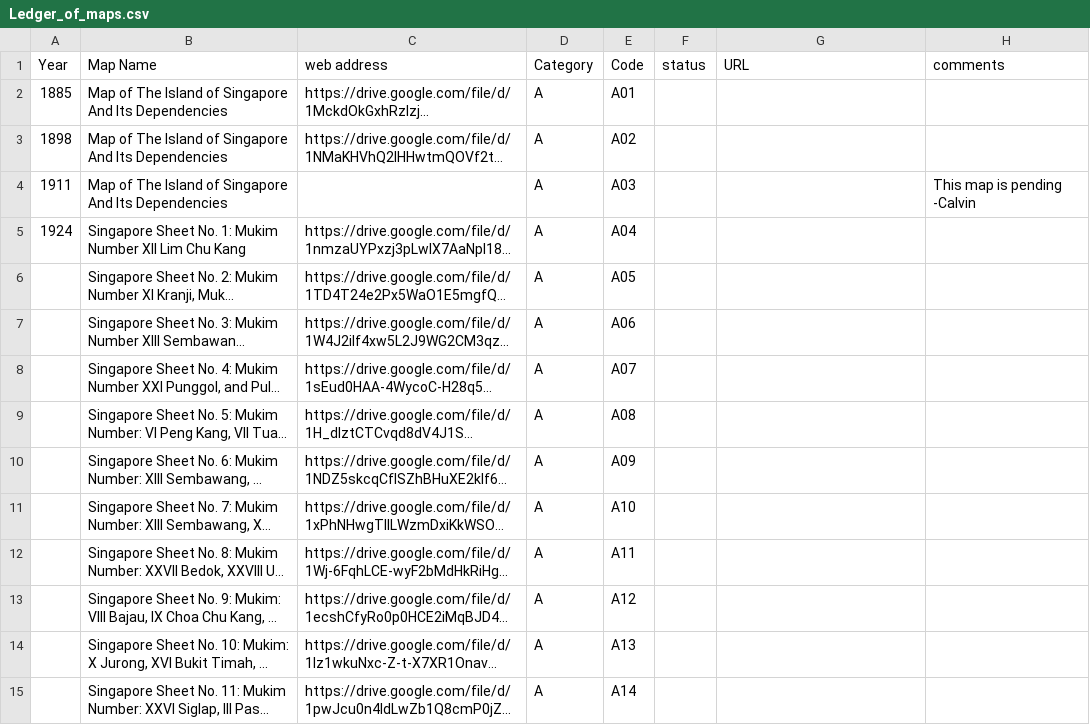
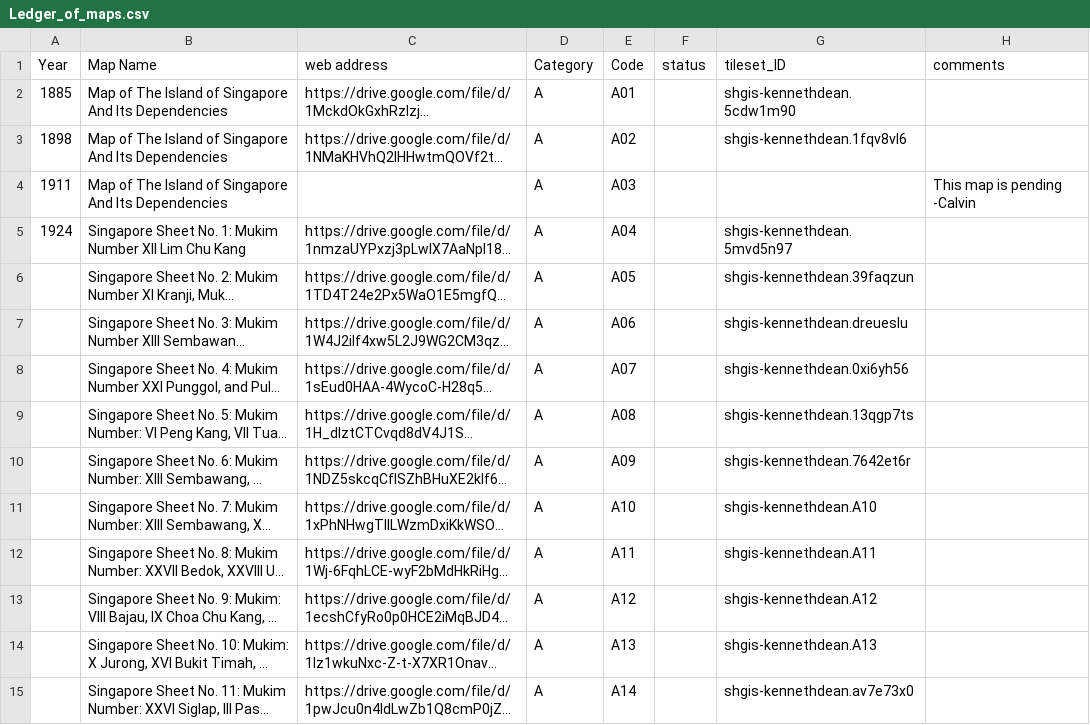
Before and after one commit to shgis-a/eco_map, a CSV file: Ledger_of_maps.csv, drawn as a sheet; only a part is shown; long unchanged cells end in …; the diff covers the shown part only; the diff names each change by its address in the sheet, - before the commit and + after, or states it on an @@ line.

```diff
--- a/Ledger_of_maps.csv
+++ b/Ledger_of_maps.csv
-G1: URL
+G1: tileset_ID
-G2 (tileset_ID): (empty)
+G2 (tileset_ID): shgis-kennethdean.5cdw1m90
-G3 (tileset_ID): (empty)
+G3 (tileset_ID): shgis-kennethdean.1fqv8vl6
-G5 (tileset_ID): (empty)
+G5 (tileset_ID): shgis-kennethdean.5mvd5n97
-G6 (tileset_ID): (empty)
+G6 (tileset_ID): shgis-kennethdean.39faqzun
-G7 (tileset_ID): (empty)
+G7 (tileset_ID): shgis-kennethdean.dreueslu
-G8 (tileset_ID): (empty)
+G8 (tileset_ID): shgis-kennethdean.0xi6yh56
-G9 (tileset_ID): (empty)
+G9 (tileset_ID): shgis-kennethdean.13qgp7ts
-G10 (tileset_ID): (empty)
+G10 (tileset_ID): shgis-kennethdean.7642et6r
-G11 (tileset_ID): (empty)
+G11 (tileset_ID): shgis-kennethdean.A10
-G12 (tileset_ID): (empty)
+G12 (tileset_ID): shgis-kennethdean.A11
-G13 (tileset_ID): (empty)
+G13 (tileset_ID): shgis-kennethdean.A12
-G14 (tileset_ID): (empty)
+G14 (tileset_ID): shgis-kennethdean.A13
-G15 (tileset_ID): (empty)
+G15 (tileset_ID): shgis-kennethdean.av7e73x0
```
Also changed, not shown: 17 edited cells elsewhere in this file, 2 other files.
